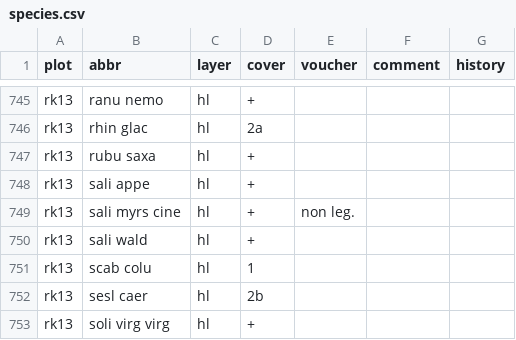
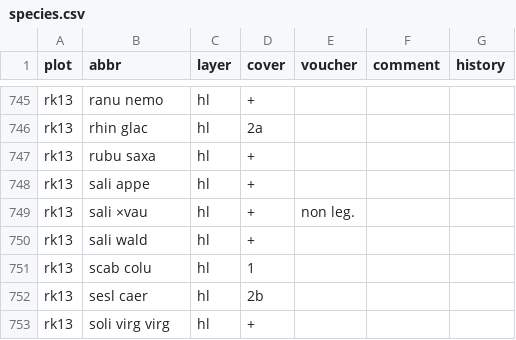
Before and after one commit to albinblaschka/vegsoup-data, a CSV file: rinnkogel dta/species.csv, drawn as a sheet; only a part is shown, gaps mark what is left out.

```diff
--- a/rinnkogel dta/species.csv
+++ b/rinnkogel dta/species.csv
@@ -748,3 +748,3 @@ rk13,rubu saxa,hl,+,,,
 rk13,sali appe,hl,+,,,
-rk13,sali myrs cine,hl,+,non leg.,,
+rk13,sali ×vau,hl,+,non leg.,,
 rk13,sali wald,hl,+,,,
```
Also changed, not shown: tschirgant dta/species.csv.
